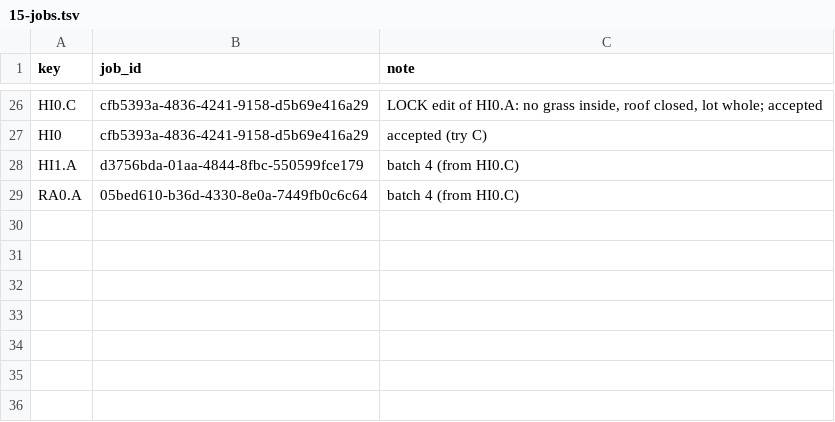
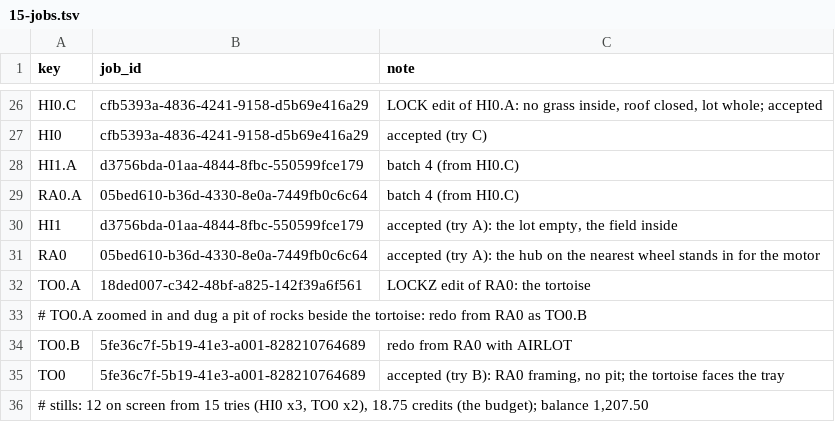
Before and after one commit to AliKandaz/short-form-video-memory, a TSV file: pipeline/15-jobs.tsv, drawn as a sheet; only a part is shown, gaps mark what is left out.

```diff
--- a/pipeline/15-jobs.tsv
+++ b/pipeline/15-jobs.tsv
@@ -29 +29,8 @@ HI1.A	d3756bda-01aa-4844-8fbc-550599fce179	batch 4 (from HI0.C)
 RA0.A	05bed610-b36d-4330-8e0a-7449fb0c6c64	batch 4 (from HI0.C)
+HI1	d3756bda-01aa-4844-8fbc-550599fce179	accepted (try A): the lot empty, the field inside
+RA0	05bed610-b36d-4330-8e0a-7449fb0c6c64	accepted (try A): the hub on the nearest wheel stands in for the motor
+TO0.A	18ded007-c342-48bf-a825-142f39a6f561	LOCKZ edit of RA0: the tortoise
+# TO0.A zoomed in and dug a pit of rocks beside the tortoise: redo from RA0 as TO0.B
+TO0.B	5fe36c7f-5b19-41e3-a001-828210764689	redo from RA0 with AIRLOT
+TO0	5fe36c7f-5b19-41e3-a001-828210764689	accepted (try B): RA0 framing, no pit; the tortoise faces the tray
+# stills: 12 on screen from 15 tries (HI0 x3, TO0 x2), 18.75 credits (the budget); balance 1,207.50
```
Also changed, not shown: 6 other files.
